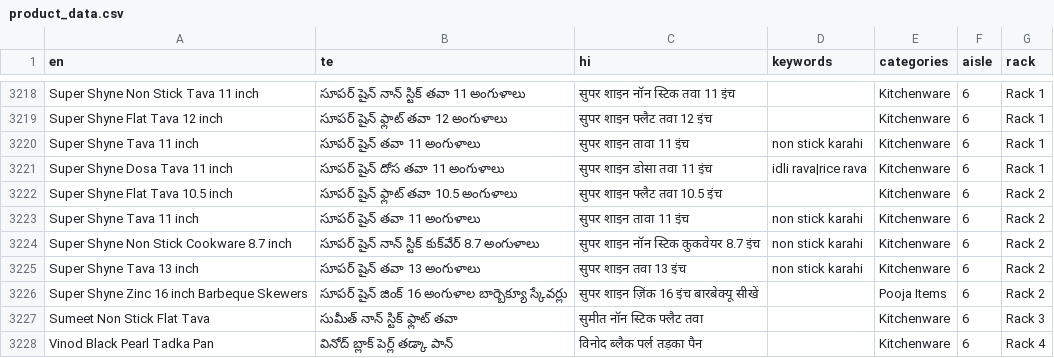
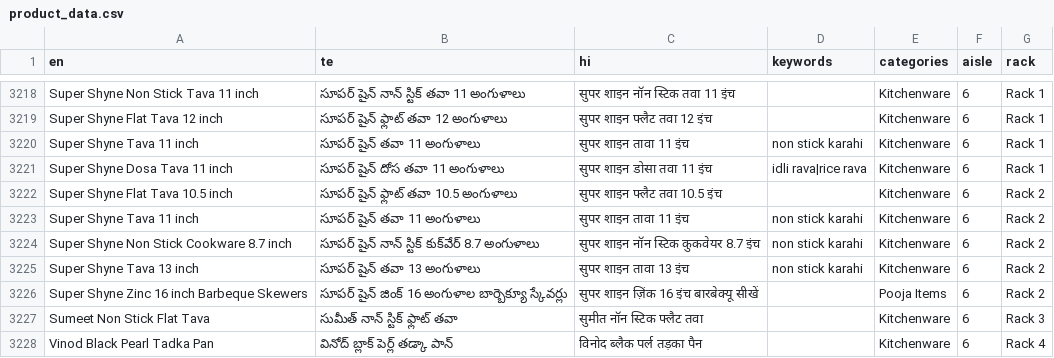
Before and after one commit to vajrang-b/bharatbazar, a CSV file: docs/json/product_data.csv, drawn as a sheet; only a part is shown, gaps mark what is left out.

```diff
--- a/docs/json/product_data.csv
+++ b/docs/json/product_data.csv
@@ -3224,3 +3224,3 @@ Super Shyne Tava 11 inch,సూపర్ షైన్ తవా 11 అంగు
 Super Shyne Non Stick Cookware 8.7 inch,సూపర్ షైన్ నాన్ స్టిక్ కుక్‌వేర్ 8.7 అంగుళాలు,सुपर शाइन नॉन स्टिक कुकवेयर 8.7 इंच,non stick karahi,Kitchenware,6,Rack 2
-Super Shyne Tava 13 inch,సూపర్ షైన్ తవా 13 అంగుళాలు,सुपर शाइन तवा 13 इंच,non stick karahi,Kitchenware,6,Rack 2
+Super Shyne Tava 13 inch,సూపర్ షైన్ తవా 13 అంగుళాలు,सुपर शाइन तावा 13 इंच,non stick karahi,Kitchenware,6,Rack 2
 Super Shyne Zinc 16 inch Barbeque Skewers,సూపర్ షైన్ జింక్ 16 అంగుళాల బార్బెక్యూ స్కేవర్లు,सुपर शाइन ज़िंक 16 इंच बारबेक्यू सीखें,,Pooja Items,6,Rack 2
```
